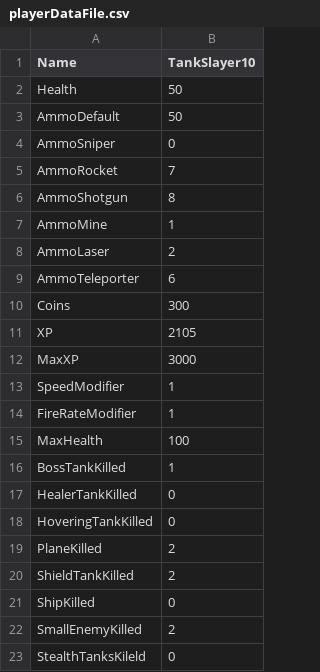
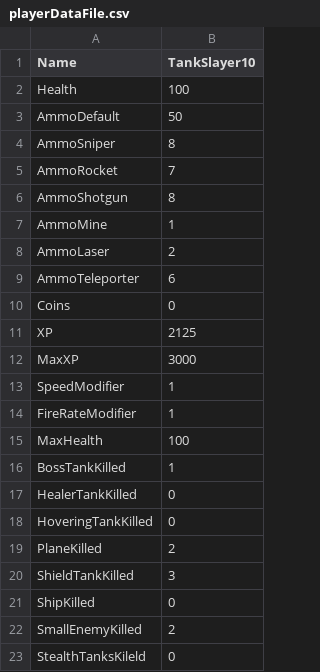
Before and after one commit to SauravPoudyel/CSE3902-G3Repo-2025, a CSV file: Sprint0/Data/playerDataFile.csv, drawn as a sheet; only a part is shown.

```diff
--- a/Sprint0/Data/playerDataFile.csv
+++ b/Sprint0/Data/playerDataFile.csv
@@ -1,5 +1,5 @@
 Name, TankSlayer10
-Health, 50
+Health, 100
 AmmoDefault, 50
-AmmoSniper, 0
+AmmoSniper, 8
 AmmoRocket, 7
@@ -9,4 +9,4 @@ AmmoLaser, 2
 AmmoTeleporter, 6
-Coins, 300
-XP, 2105
+Coins, 0
+XP, 2125
 MaxXP, 3000
@@ -19,3 +19,3 @@ HoveringTankKilled, 0
 PlaneKilled, 2
-ShieldTankKilled, 2
+ShieldTankKilled, 3
 ShipKilled, 0
```
Also changed, not shown: 1 other file.
